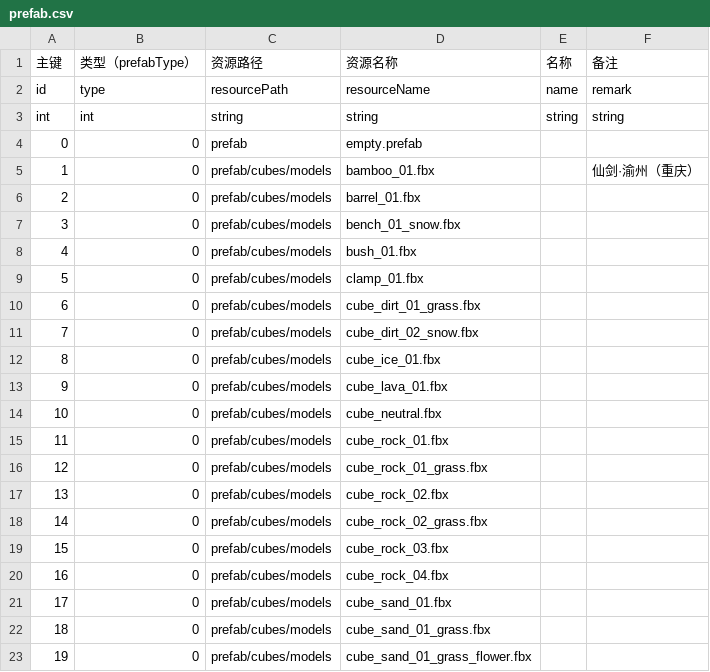
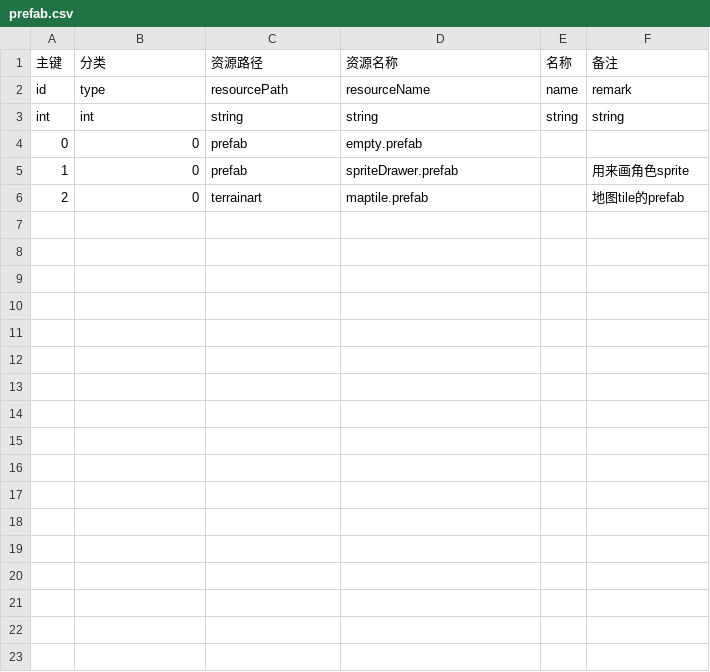
Before and after one commit to sunkening/warcraft, a CSV file: Assets/Resources/cfg/prefab.csv, drawn as a sheet; only a part is shown; the diff covers the shown part only.

```diff
--- a/Assets/Resources/cfg/prefab.csv
+++ b/Assets/Resources/cfg/prefab.csv
@@ -1,2 +1,2 @@
-主键,类型（prefabType）,资源路径,资源名称,名称,备注
+主键,分类,资源路径,资源名称,名称,备注
 id,type,resourcePath,resourceName,name,remark
@@ -4,20 +4,3 @@ int,int,string,string,string,string
 0,0,prefab,empty.prefab,,
-1,0,prefab/cubes/models,bamboo_01.fbx,,仙剑·渝州（重庆）
-2,0,prefab/cubes/models,barrel_01.fbx,,
-3,0,prefab/cubes/models,bench_01_snow.fbx,,
-4,0,prefab/cubes/models,bush_01.fbx,,
-5,0,prefab/cubes/models,clamp_01.fbx,,
-6,0,prefab/cubes/models,cube_dirt_01_grass.fbx,,
-7,0,prefab/cubes/models,cube_dirt_02_snow.fbx,,
-8,0,prefab/cubes/models,cube_ice_01.fbx,,
-9,0,prefab/cubes/models,cube_lava_01.fbx,,
-10,0,prefab/cubes/models,cube_neutral.fbx,,
-11,0,prefab/cubes/models,cube_rock_01.fbx,,
-12,0,prefab/cubes/models,cube_rock_01_grass.fbx,,
-13,0,prefab/cubes/models,cube_rock_02.fbx,,
-14,0,prefab/cubes/models,cube_rock_02_grass.fbx,,
-15,0,prefab/cubes/models,cube_rock_03.fbx,,
-16,0,prefab/cubes/models,cube_rock_04.fbx,,
-17,0,prefab/cubes/models,cube_sand_01.fbx,,
-18,0,prefab/cubes/models,cube_sand_01_grass.fbx,,
-19,0,prefab/cubes/models,cube_sand_01_grass_flower.fbx,,
+1,0,prefab,spriteDrawer.prefab,,用来画角色sprite
+2,0,terrainart,maptile.prefab,,地图tile的prefab
```
Also changed, not shown: 19 removed rows elsewhere in this file, Assets/Resources/cfg/spriteAnim.csv, 18 other files.
